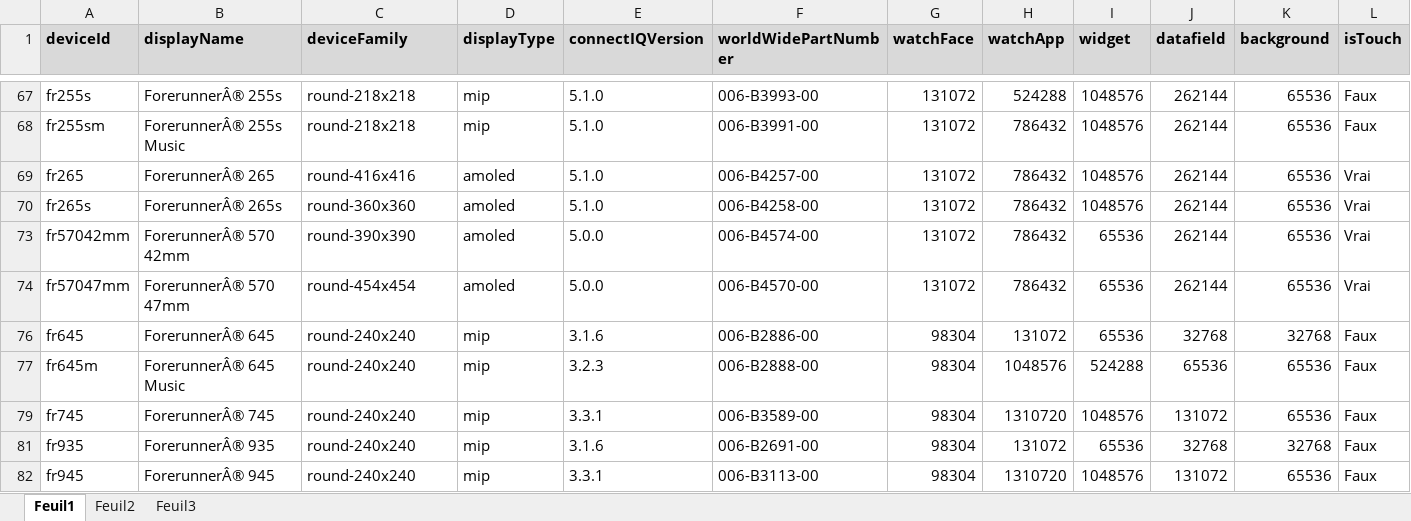
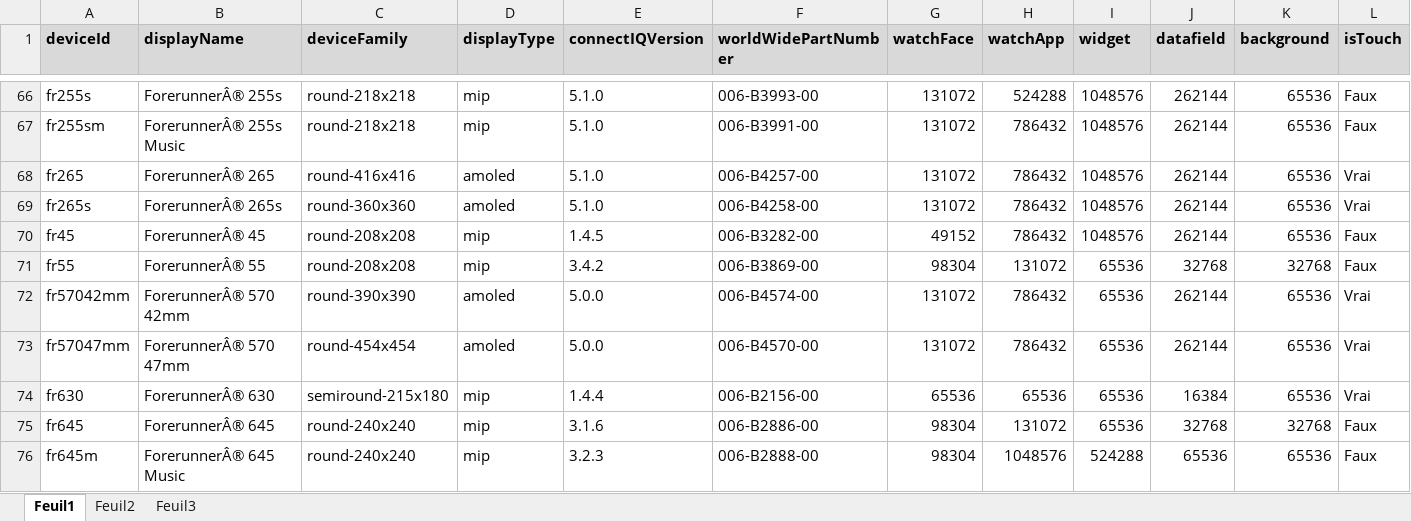
Before and after one commit to dududu13/Garmin-GlycemieWatchWithGraph2, an Excel workbook: Modèles.xlsx, sheet Feuil1, drawn as a sheet; only a part is shown, gaps mark what is left out; the shorter side is filled out with more unchanged rows; values as stored, in another font and other column widths than the file's, no borders; rows hold the shown columns only; the diff covers the shown part only; the diff names each change by its address in the sheet, - before the commit and + after, or states it on an @@ line.

```diff
--- a/Modèles.xlsx (sheet Feuil1)
+++ b/Modèles.xlsx (sheet Feuil1)
@@ row 70 unhidden: fr45 | ForerunnerÂ® 45 | round-208x208 | mip | 1.4.5 | 006-B3282-00 | 49152 | 786432 | 1048576 | 262144 | 65536 | Faux @@
@@ row 71 unhidden: fr55 | ForerunnerÂ® 55 | round-208x208 | mip | 3.4.2 | 006-B3869-00 | 98304 | 131072 | 65536 | 32768 | 32768 | Faux @@
@@ row 74 unhidden: fr630 | ForerunnerÂ® 630 | semiround-215x180 | mip | 1.4.4 | 006-B2156-00 | 65536 | 65536 | 65536 | 16384 | 65536 | Vrai @@
```
Also changed, not shown: 2 removed rows and 37 hidden or unhidden rows elsewhere in this sheet, sheet Feuil3, formulas that keep their value, 5 other files.
